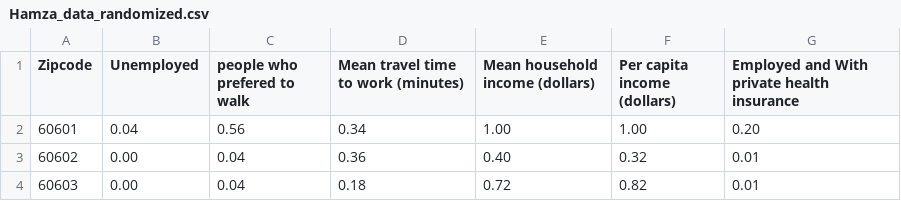
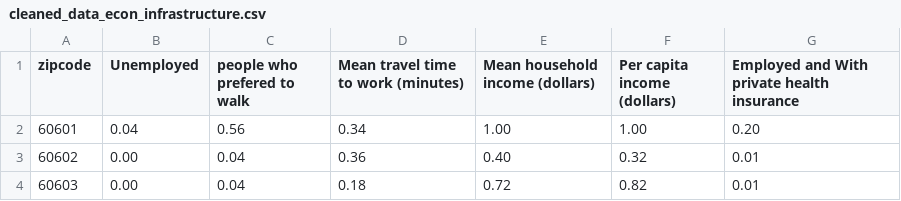
Before and after one commit to uchicago-2025-capp30122/30122-project-fantasticfour, a CSV file: ChicagoLivingScore/data/cleaned_data/cleaned_data_econ_infrastructure.csv (was ChicagoLivingScore/data/cleaned_data/Hamza_data_randomized.csv), drawn as a sheet; only a part is shown.

```diff
--- a/ChicagoLivingScore/data/cleaned_data/Hamza_data_randomized.csv
+++ b/ChicagoLivingScore/data/cleaned_data/cleaned_data_econ_infrastructure.csv
@@ -1,2 +1,2 @@
-Zipcode,Unemployed,people who prefered to walk,Mean travel time to work (minutes),Mean household income (dollars),Per capita income (dollars),Employed and With private health insurance,,,,,,,
+zipcode,Unemployed,people who prefered to walk,Mean travel time to work (minutes),Mean household income (dollars),Per capita income (dollars),Employed and With private health insurance,,,,,,,
 60601,0.04,0.56,0.34,1.00,1.00,0.20,,,,,,,
```
Also changed, not shown: ChicagoLivingScore/data/cleaned_data/cleaned_data_education.csv, 9 other files.
